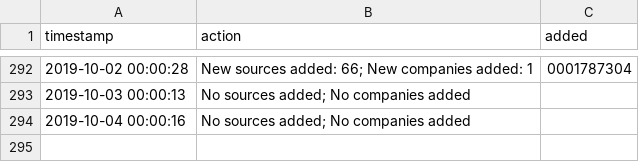
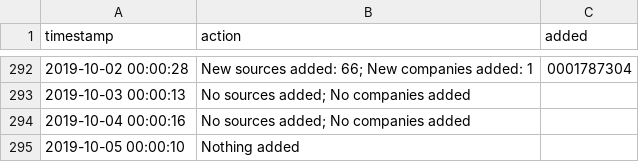
Before and after one commit to t-morrison/t-morrison.github.io, a CSV file: abs-ee/data/log.csv, drawn as a sheet; only a part is shown, gaps mark what is left out.

Commit message:
updating companies and log

```diff
--- a/abs-ee/data/log.csv
+++ b/abs-ee/data/log.csv
@@ -294 +294,2 @@
 "2019-10-04 00:00:16","No sources added; No companies added",""
+"2019-10-05 00:00:10","Nothing added",""
```
